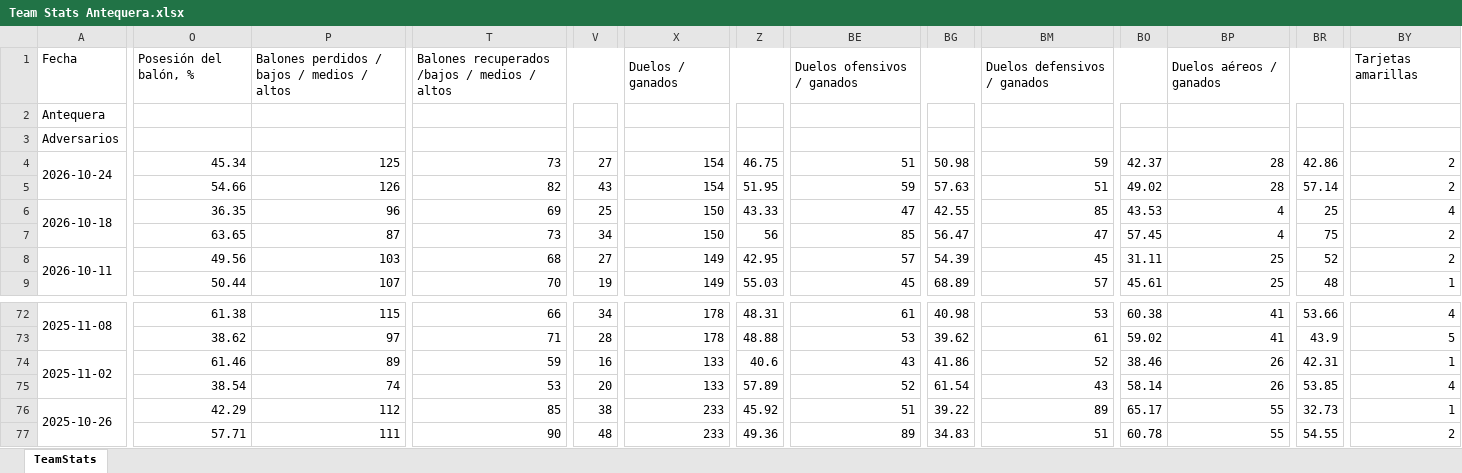
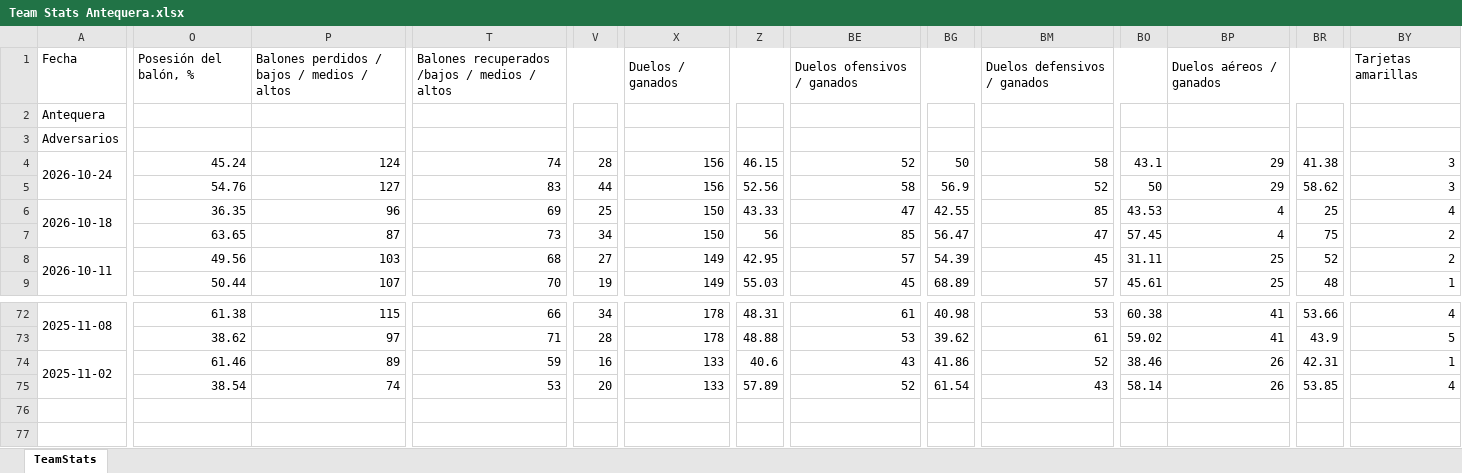
Before and after one commit to vceazurita-ship-it/Real-Madrid-Castilla-26-27, an Excel workbook: public/data/wys/Team Stats Antequera.xlsx, sheet TeamStats, drawn as a sheet; only a part is shown, gaps mark what is left out; values as stored, in another font and other column widths than the file's, no borders; rows hold the shown columns only; the diff covers the shown part only; the diff names each change by its address in the sheet, - before the commit and + after, or states it on an @@ line.

```diff
--- a/public/data/wys/Team Stats Antequera.xlsx (sheet TeamStats)
+++ b/public/data/wys/Team Stats Antequera.xlsx (sheet TeamStats)
-O4: 45.34
+O4: 45.24
-P4: 125
+P4: 124
-T4: 73
+T4: 74
-V4: 27
+V4: 28
-X4:X5: 154
+X4:X5: 156
-Z4: 46.75
+Z4: 46.15
-BE4: 51
+BE4: 52
-BG4: 50.98
+BG4: 50
-BM4: 59
+BM4: 58
-BO4: 42.37
+BO4: 43.1
-BP4:BP5: 28
+BP4:BP5: 29
-BR4: 42.86
+BR4: 41.38
-BY4:BY5: 2
+BY4:BY5: 3
-O5: 54.66
+O5: 54.76
-P5: 126
+P5: 127
-T5: 82
+T5: 83
-V5: 43
+V5: 44
-Z5: 51.95
+Z5: 52.56
-BE5: 59
+BE5: 58
-BG5: 57.63
+BG5: 56.9
-BM5: 51
+BM5: 52
-BO5: 49.02
+BO5: 50
-BR5: 57.14
+BR5: 58.62
-row 76: 2025-10-26 | 42.29 | 112 | 85 | 38 | 233 | 45.92 | 51 | 39.22 | 89 | 65.17 | 55 | 32.73 | 1
-row 77:  | 57.71 | 111 | 90 | 48 | 233 | 49.36 | 89 | 34.83 | 51 | 60.78 | 55 | 54.55 | 2
```
Also changed, not shown: 40 edited cells elsewhere in this sheet, public/data/wys/Player Stats 3.xlsx, public/data/wys/Team Stats Rayo Majadahonda.xlsx, 19 other files.
